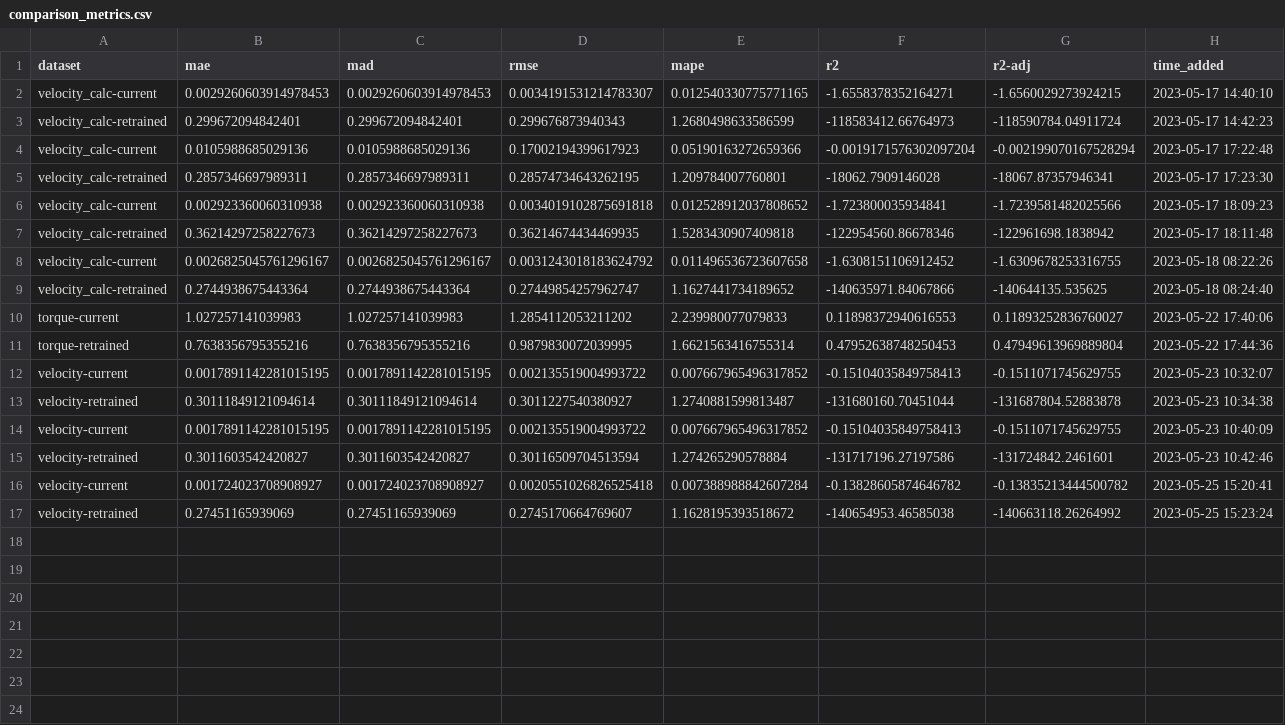
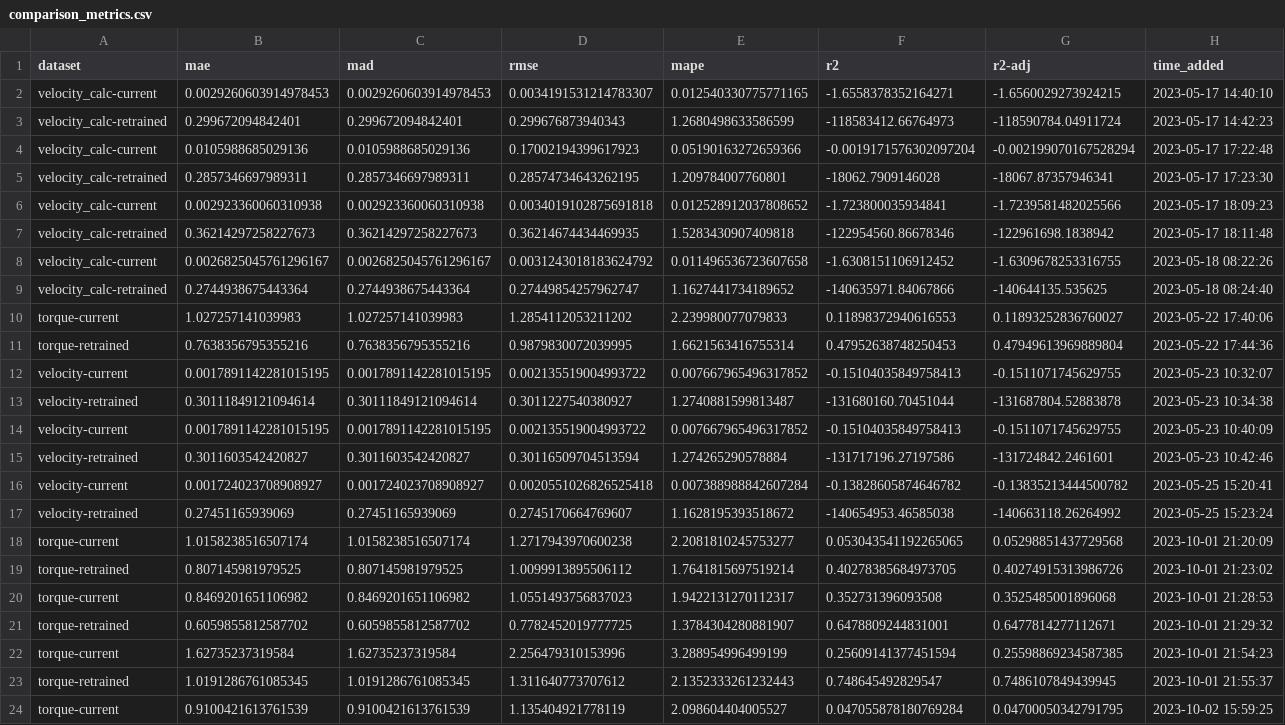
Before and after one commit to VernitaJ/ml_anomaly_detection_application, a CSV file: dir/models_retrained/comparison_metrics.csv, drawn as a sheet; the diff names each change by its address in the sheet, - before the commit and + after, or states it on an @@ line.

```diff
--- a/dir/models_retrained/comparison_metrics.csv
+++ b/dir/models_retrained/comparison_metrics.csv
+row 18: torque-current | 1.0158238516507174 | 1.0158238516507174 | 1.2717943970600238 | 2.2081810245753277 | 0.053043541192265065 | 0.05298851437729568 | 2023-10-01 21:20:09
+row 19: torque-retrained | 0.807145981979525 | 0.807145981979525 | 1.0099913895506112 | 1.7641815697519214 | 0.40278385684973705 | 0.40274915313986726 | 2023-10-01 21:23:02
+row 20: torque-current | 0.8469201651106982 | 0.8469201651106982 | 1.0551493756837023 | 1.9422131270112317 | 0.352731396093508 | 0.3525485001896068 | 2023-10-01 21:28:53
+row 21: torque-retrained | 0.6059855812587702 | 0.6059855812587702 | 0.7782452019777725 | 1.3784304280881907 | 0.6478809244831001 | 0.6477814277112671 | 2023-10-01 21:29:32
+row 22: torque-current | 1.62735237319584 | 1.62735237319584 | 2.256479310153996 | 3.288954996499199 | 0.25609141377451594 | 0.25598869234587385 | 2023-10-01 21:54:23
+row 23: torque-retrained | 1.0191286761085345 | 1.0191286761085345 | 1.311640773707612 | 2.1352333261232443 | 0.748645492829547 | 0.7486107849439945 | 2023-10-01 21:55:37
+row 24: torque-current | 0.9100421613761539 | 0.9100421613761539 | 1.135404921778119 | 2.098604404005527 | 0.047055878180769284 | 0.04700050342791795 | 2023-10-02 15:59:25
```
Also changed, not shown: metrics.csv, performance_metrics.csv, 18 other files.
